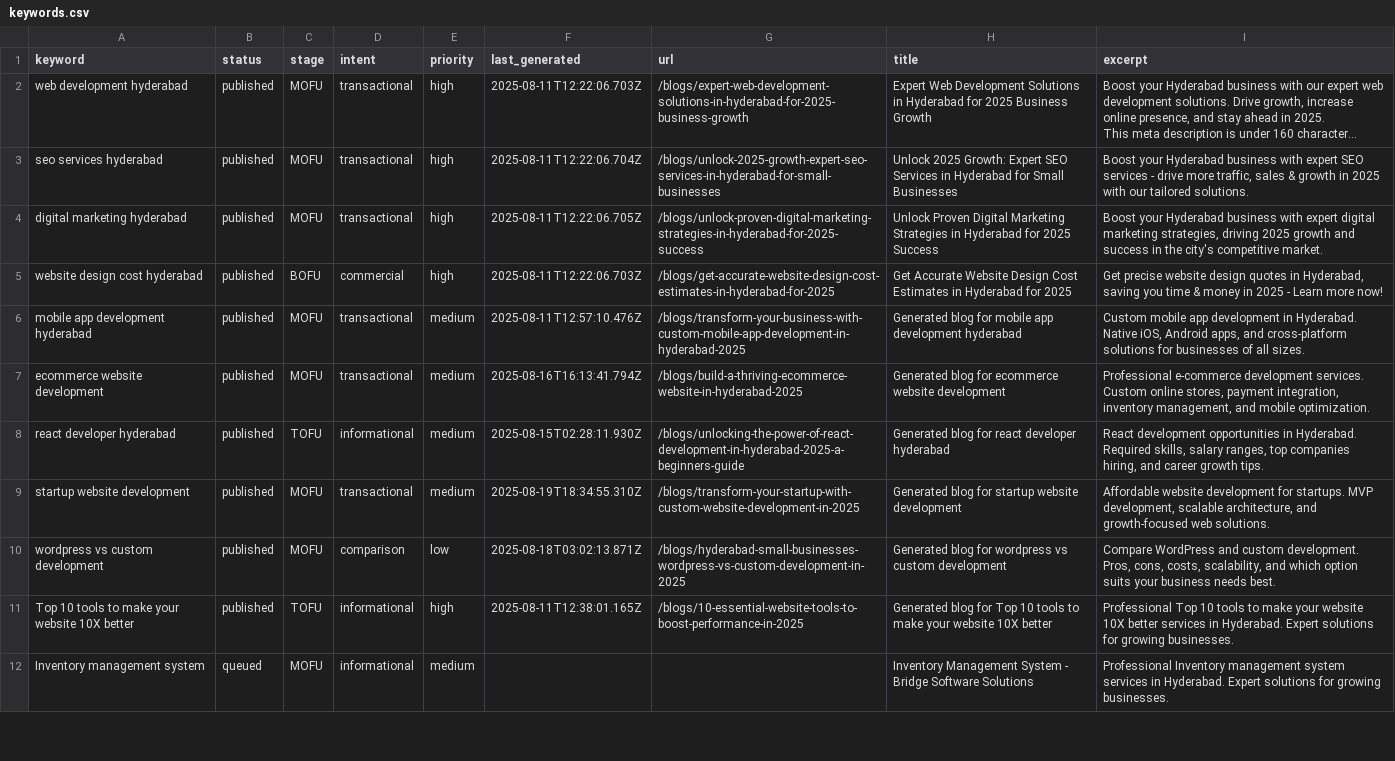
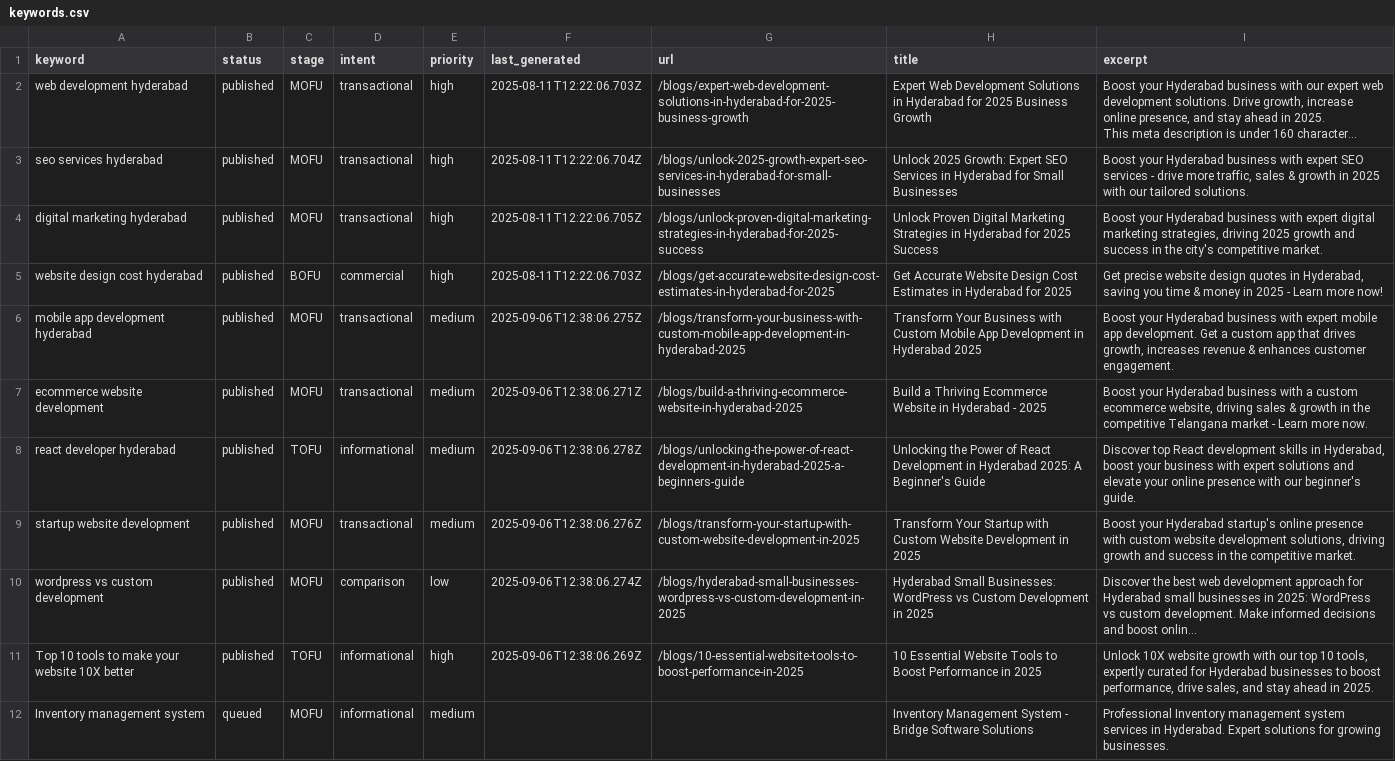
Before and after one commit to krishna0523/Bridgemark, a CSV file: content/keywords/keywords.csv, drawn as a sheet; only a part is shown; long unchanged cells end in …; the diff covers the shown part only.

Commit message:
Sync keywords with published blog posts

```diff
--- a/content/keywords/keywords.csv
+++ b/content/keywords/keywords.csv
@@ -6,8 +6,8 @@ digital marketing hyderabad,published,MOFU,transactional,high,2025-08-11T12:22:0
 website design cost hyderabad,published,BOFU,commercial,high,2025-08-11T12:22:06.703Z,/blogs/get-accurate-website-design-cost-estimates-in-hyderabad-for-2025,Get Accurate Website Design Cost Estimates in Hyderabad for 2025,"Get precise website design quotes in Hyderabad, saving you time & money in 2025 - Learn more now!"
-mobile app development hyderabad,published,MOFU,transactional,medium,2025-08-11T12:57:10.476Z,/blogs/transform-your-business-with-custom-mobile-app-development-in-hyderabad-2025,Generated blog for mobile app development hyderabad,"Custom mobile app development in Hyderabad. Native iOS, Android apps, and cross-platform solutions for businesses of all sizes."
-ecommerce website development,published,MOFU,transactional,medium,2025-08-16T16:13:41.794Z,/blogs/build-a-thriving-ecommerce-website-in-hyderabad-2025,Generated blog for ecommerce website development,"Professional e-commerce development services. Custom online stores, payment integration, inventory management, and mobile optimization."
-react developer hyderabad,published,TOFU,informational,medium,2025-08-15T02:28:11.930Z,/blogs/unlocking-the-power-of-react-development-in-hyderabad-2025-a-beginners-guide,Generated blog for react developer hyderabad,"React development opportunities in Hyderabad. Required skills, salary ranges, top companies hiring, and career growth tips."
-startup website development,published,MOFU,transactional,medium,2025-08-19T18:34:55.310Z,/blogs/transform-your-startup-with-custom-website-development-in-2025,Generated blog for startup website development,"Affordable website development for startups. MVP development, scalable architecture, and growth-focused web solutions."
-wordpress vs custom development,published,MOFU,comparison,low,2025-08-18T03:02:13.871Z,/blogs/hyderabad-small-businesses-wordpress-vs-custom-development-in-2025,Generated blog for wordpress vs custom development,"Compare WordPress and custom development. Pros, cons, costs, scalability, and which option suits your business needs best."
-Top 10 tools to make your website 10X better,published,TOFU,informational,high,2025-08-11T12:38:01.165Z,/blogs/10-essential-website-tools-to-boost-performance-in-2025,Generated blog for Top 10 tools to make your website 10X better,Professional Top 10 tools to make your website 10X better services in Hyderabad. Expert solutions for growing businesses.
+mobile app development hyderabad,published,MOFU,transactional,medium,2025-09-06T12:38:06.275Z,/blogs/transform-your-business-with-custom-mobile-app-development-in-hyderabad-2025,Transform Your Business with Custom Mobile App Development in Hyderabad 2025,"Boost your Hyderabad business with expert mobile app development. Get a custom app that drives growth, increases revenue & enhances customer engagement."
+ecommerce website development,published,MOFU,transactional,medium,2025-09-06T12:38:06.271Z,/blogs/build-a-thriving-ecommerce-website-in-hyderabad-2025,Build a Thriving Ecommerce Website in Hyderabad - 2025,"Boost your Hyderabad business with a custom ecommerce website, driving sales & growth in the competitive Telangana market - Learn more now."
+react developer hyderabad,published,TOFU,informational,medium,2025-09-06T12:38:06.278Z,/blogs/unlocking-the-power-of-react-development-in-hyderabad-2025-a-beginners-guide,Unlocking the Power of React Development in Hyderabad 2025: A Beginner's Guide,"Discover top React development skills in Hyderabad, boost your business with expert solutions and elevate your online presence with our beginner's guide."
+startup website development,published,MOFU,transactional,medium,2025-09-06T12:38:06.276Z,/blogs/transform-your-startup-with-custom-website-development-in-2025,Transform Your Startup with Custom Website Development in 2025,"Boost your Hyderabad startup's online presence with custom website development solutions, driving growth and success in the competitive market."
+wordpress vs custom development,published,MOFU,comparison,low,2025-09-06T12:38:06.274Z,/blogs/hyderabad-small-businesses-wordpress-vs-custom-development-in-2025,Hyderabad Small Businesses: WordPress vs Custom Development in 2025,Discover the best web development approach for Hyderabad small businesses in 2025: WordPress vs custom development. Make informed decisions and boost onlin...
+Top 10 tools to make your website 10X better,published,TOFU,informational,high,2025-09-06T12:38:06.269Z,/blogs/10-essential-website-tools-to-boost-performance-in-2025,10 Essential Website Tools to Boost Performance in 2025,"Unlock 10X website growth with our top 10 tools, expertly curated for Hyderabad businesses to boost performance, drive sales, and stay ahead in 2025."
 Inventory management system,queued,MOFU,informational,medium,,,Inventory Management System - Bridge Software Solutions,Professional Inventory management system services in Hyderabad. Expert solutions for growing businesses.
```
Also changed, not shown: 1 removed row and 9 edited cells elsewhere in this file.
